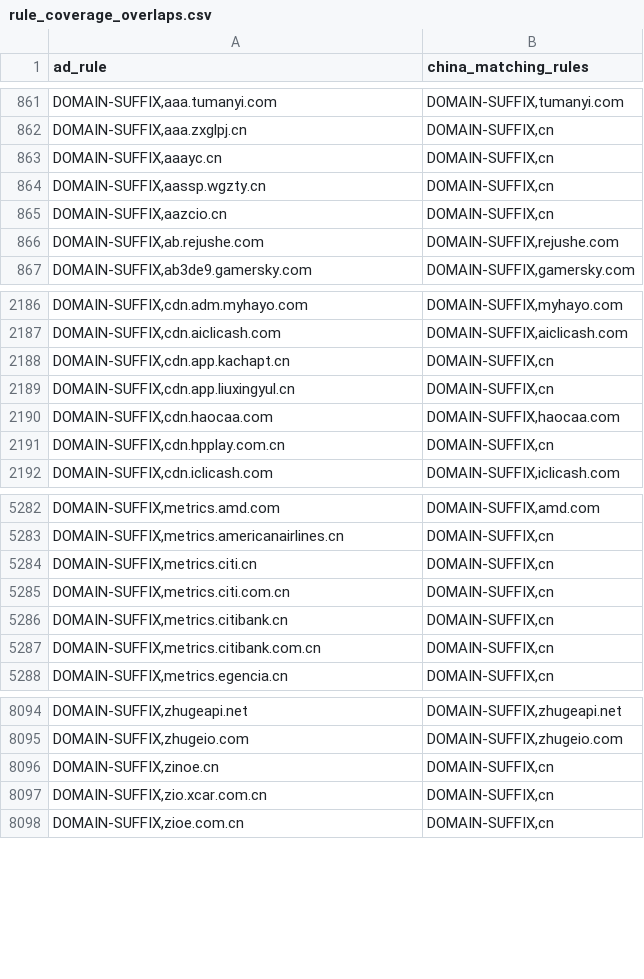
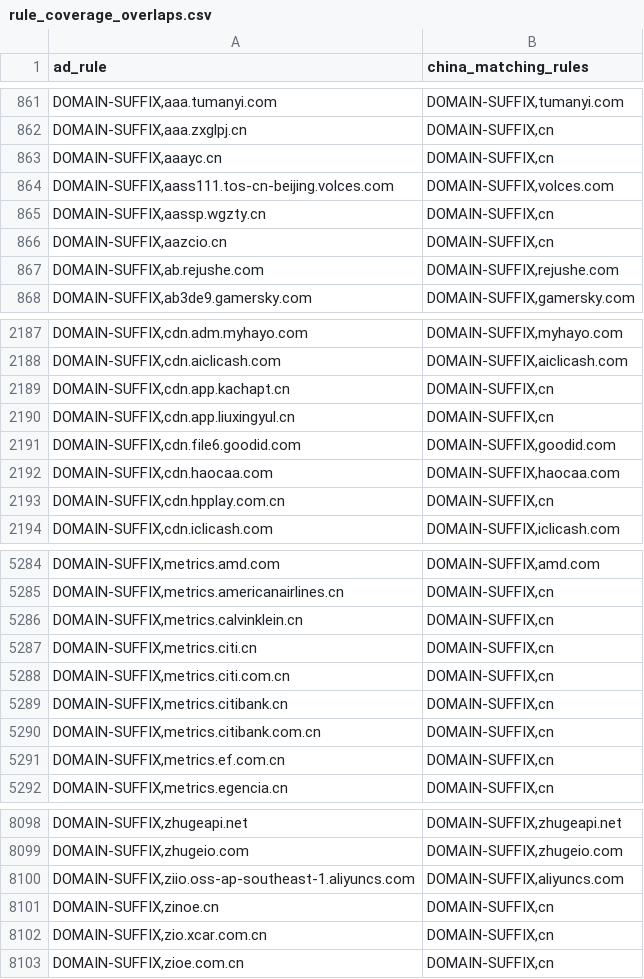
Before and after one commit to master-zen/Net-Link, a CSV file: data/reports/rule_coverage_overlaps.csv, drawn as a sheet; only a part is shown, gaps mark what is left out.

```diff
--- a/data/reports/rule_coverage_overlaps.csv
+++ b/data/reports/rule_coverage_overlaps.csv
@@ -863,2 +863,3 @@ ad_rule,china_matching_rules
 "DOMAIN-SUFFIX,aaayc.cn","DOMAIN-SUFFIX,cn"
+"DOMAIN-SUFFIX,aass111.tos-cn-beijing.volces.com","DOMAIN-SUFFIX,volces.com"
 "DOMAIN-SUFFIX,aassp.wgzty.cn","DOMAIN-SUFFIX,cn"
@@ -2189,2 +2190,3 @@ ad_rule,china_matching_rules
 "DOMAIN-SUFFIX,cdn.app.liuxingyul.cn","DOMAIN-SUFFIX,cn"
+"DOMAIN-SUFFIX,cdn.file6.goodid.com","DOMAIN-SUFFIX,goodid.com"
 "DOMAIN-SUFFIX,cdn.haocaa.com","DOMAIN-SUFFIX,haocaa.com"
@@ -5283,2 +5285,3 @@ ad_rule,china_matching_rules
 "DOMAIN-SUFFIX,metrics.americanairlines.cn","DOMAIN-SUFFIX,cn"
+"DOMAIN-SUFFIX,metrics.calvinklein.cn","DOMAIN-SUFFIX,cn"
 "DOMAIN-SUFFIX,metrics.citi.cn","DOMAIN-SUFFIX,cn"
@@ -5287,2 +5290,3 @@ ad_rule,china_matching_rules
 "DOMAIN-SUFFIX,metrics.citibank.com.cn","DOMAIN-SUFFIX,cn"
+"DOMAIN-SUFFIX,metrics.ef.com.cn","DOMAIN-SUFFIX,cn"
 "DOMAIN-SUFFIX,metrics.egencia.cn","DOMAIN-SUFFIX,cn"
@@ -8095,2 +8099,3 @@ ad_rule,china_matching_rules
 "DOMAIN-SUFFIX,zhugeio.com","DOMAIN-SUFFIX,zhugeio.com"
+"DOMAIN-SUFFIX,ziio.oss-ap-southeast-1.aliyuncs.com","DOMAIN-SUFFIX,aliyuncs.com"
 "DOMAIN-SUFFIX,zinoe.cn","DOMAIN-SUFFIX,cn"
```
Also changed, not shown: 12 other files.
